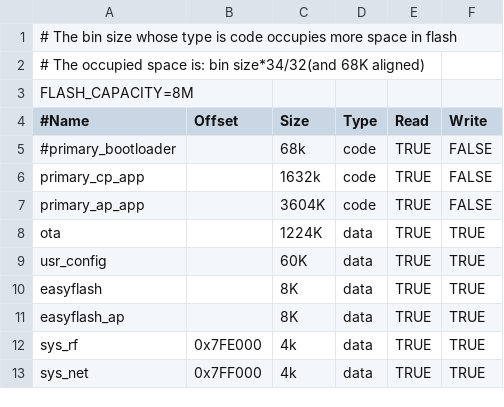
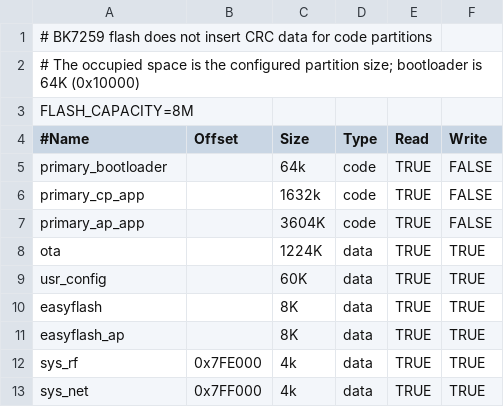
Before and after one commit to bekencorp/bk_solution_dashboard, a CSV file: projects/scooter_1280_720/partitions/bk7259/auto_partitions.csv, drawn as a sheet.

Commit message:
[CI] [91752]  <platform> <feat> add bootloader for AI and dashboard project

```diff
--- a/projects/scooter_1280_720/partitions/bk7259/auto_partitions.csv
+++ b/projects/scooter_1280_720/partitions/bk7259/auto_partitions.csv
@@ -1,6 +1,6 @@
-# The bin size whose type is code occupies more space in flash,,,,,
-# The occupied space is: bin size*34/32(and 68K aligned),,,,,
+# BK7259 flash does not insert CRC data for code partitions,,,,,
+# The occupied space is the configured partition size; bootloader is 64K (0x10000),,,,
 FLASH_CAPACITY=8M
 #Name,Offset,Size,Type,Read,Write
-#primary_bootloader,,68k,code,TRUE,FALSE
+primary_bootloader,,64k,code,TRUE,FALSE
 primary_cp_app,,1632k,code,TRUE,FALSE
```
